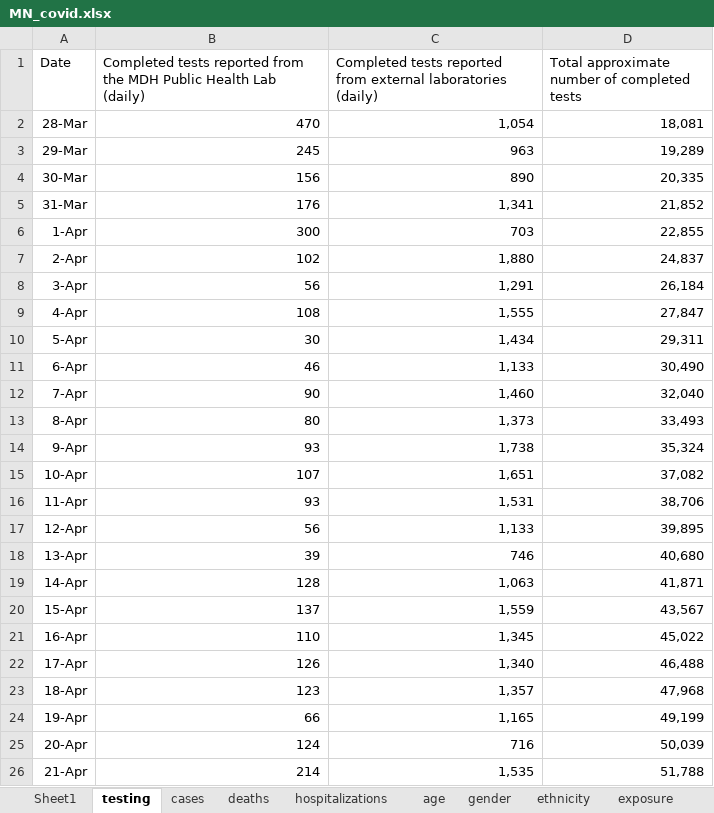
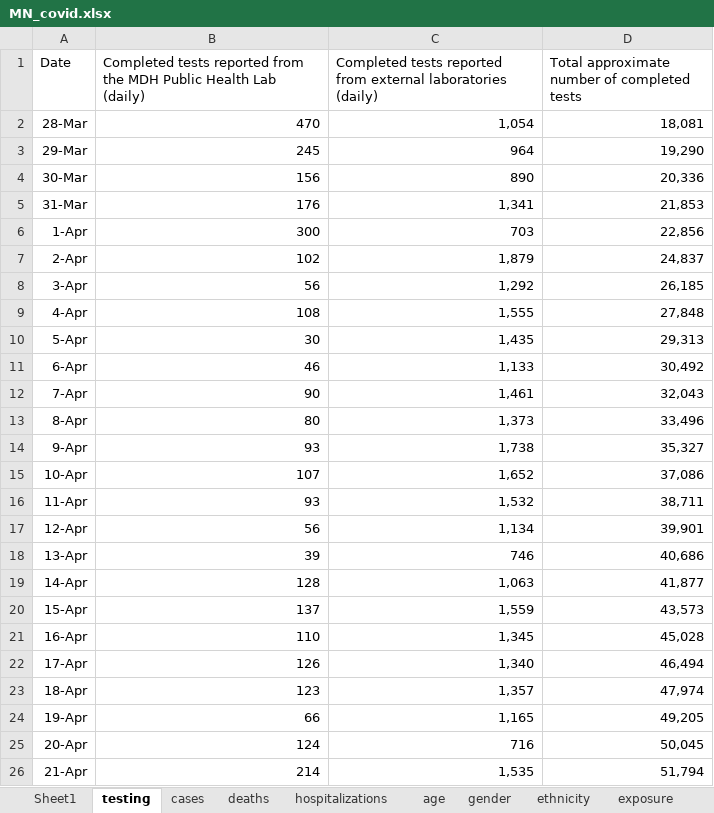
Before and after one commit to letrout/covid-mn, an Excel workbook: MN_covid.xlsx, sheet testing, drawn as a sheet; only a part is shown; values as stored, in another font and other column widths than the file's, no borders; the diff covers the shown part only; the diff names each change by its address in the sheet, - before the commit and + after, or states it on an @@ line.

```diff
--- a/MN_covid.xlsx (sheet testing)
+++ b/MN_covid.xlsx (sheet testing)
-C3: 963
+C3: 964
-D3: 19,289
+D3: 19,290
-D4: 20,335
+D4: 20,336
-D5: 21,852
+D5: 21,853
-D6: 22,855
+D6: 22,856
-C7: 1,880
+C7: 1,879
-C8: 1,291
+C8: 1,292
-D8: 26,184
+D8: 26,185
-D9: 27,847
+D9: 27,848
-C10: 1,434
+C10: 1,435
-D10: 29,311
+D10: 29,313
-D11: 30,490
+D11: 30,492
-C12: 1,460
+C12: 1,461
-D12: 32,040
+D12: 32,043
-D13: 33,493
+D13: 33,496
-D14: 35,324
+D14: 35,327
-C15: 1,651
+C15: 1,652
-D15: 37,082
+D15: 37,086
-C16: 1,531
+C16: 1,532
-D16: 38,706
+D16: 38,711
-C17: 1,133
+C17: 1,134
-D17: 39,895
+D17: 39,901
-D18: 40,680
+D18: 40,686
-D19: 41,871
+D19: 41,877
-D20: 43,567
+D20: 43,573
-D21: 45,022
+D21: 45,028
-D22: 46,488
+D22: 46,494
-D23: 47,968
+D23: 47,974
-D24: 49,199
+D24: 49,205
-D25: 50,039
+D25: 50,045
-D26: 51,788
+D26: 51,794
```
Also changed, not shown: 7 added rows and 262 edited cells elsewhere in this sheet, sheet cases, sheet county, sheet hospitalizations, sheet age, sheet deaths, sheet ethnicity, 3 more sheets.
